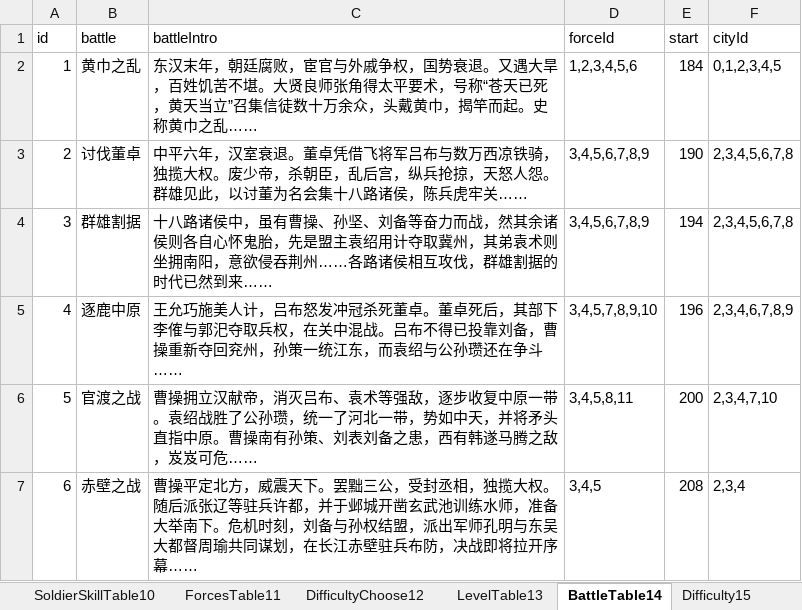
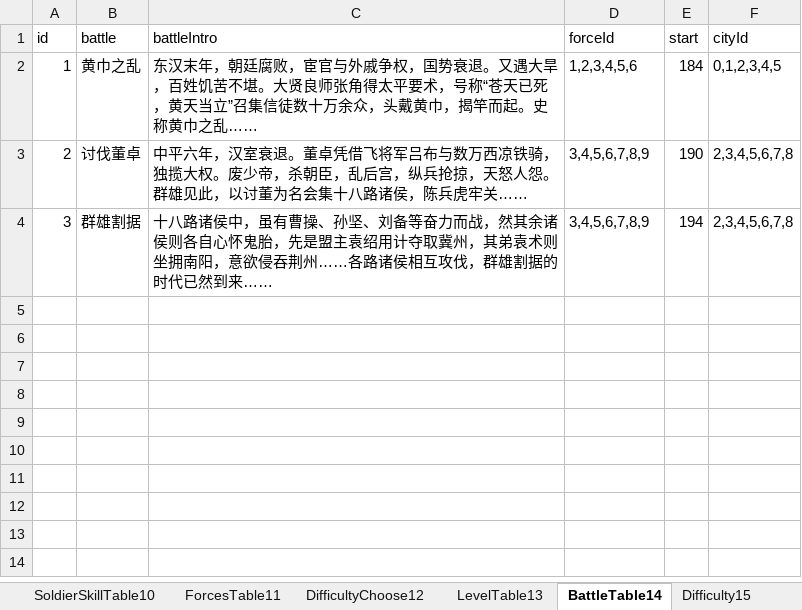
Before and after one commit to MiYanLiang/GameCommon, an Excel workbook: Conversion/AutoChangeJson/datasrc/111.xlsx, sheet BattleTable14, drawn as a sheet; values as stored, in another font and other column widths than the file's, no borders; the diff names each change by its address in the sheet, - before the commit and + after, or states it on an @@ line.

```diff
--- a/Conversion/AutoChangeJson/datasrc/111.xlsx (sheet BattleTable14)
+++ b/Conversion/AutoChangeJson/datasrc/111.xlsx (sheet BattleTable14)
-row 5: 4 | 逐鹿中原 | 王允巧施美人计，吕布怒发冲冠杀死董卓。董卓死后，其部下李傕与郭汜夺取兵权，在关中混战。吕布不得已投靠刘备，曹操重新夺回兖州，孙策一统江东，而袁绍与公孙瓒还在争斗…… | 3,4,5,7,8,9,10 | 196 | 2,3,4,6,7,8,9
-row 6: 5 | 官渡之战 | 曹操拥立汉献帝，消灭吕布、袁术等强敌，逐步收复中原一带。袁绍战胜了公孙瓒，统一了河北一带，势如中天，并将矛头直指中原。曹操南有孙策、刘表刘备之患，西有韩遂马腾之敌，岌岌可危…… | 3,4,5,8,11 | 200 | 2,3,4,7,10
-row 7: 6 | 赤壁之战 | 曹操平定北方，威震天下。罢黜三公，受封丞相，独揽大权。随后派张辽等驻兵许都，并于邺城开凿玄武池训练水师，准备大举南下。危机时刻，刘备与孙权结盟，派出军师孔明与东吴大都督周瑜共同谋划，在长江赤壁驻兵布防，决战即将拉开序幕…… | 3,4,5 | 208 | 2,3,4
```
Also changed, not shown: sheet ForcesTable11, sheet BillingOfFight8, 1 other file.
